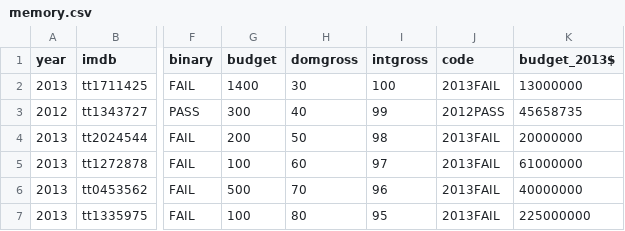
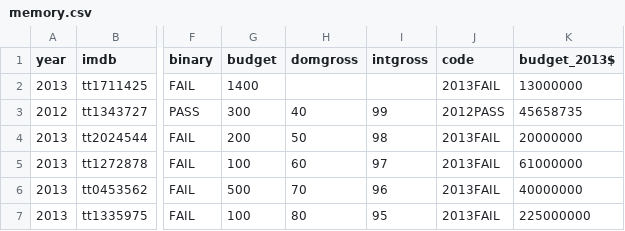
Before and after one commit to sHoNeYz/sHoNeYz, a CSV file: memory.csv, drawn as a sheet; only a part is shown, gaps mark what is left out; the diff names each change by its address in the sheet, - before the commit and + after, or states it on an @@ line.

Commit message:
Update memory.csv

```diff
--- a/memory.csv
+++ b/memory.csv
-H2 (domgross): 30
+H2 (domgross): (empty)
-I2 (intgross): 100
+I2 (intgross): (empty)
```
